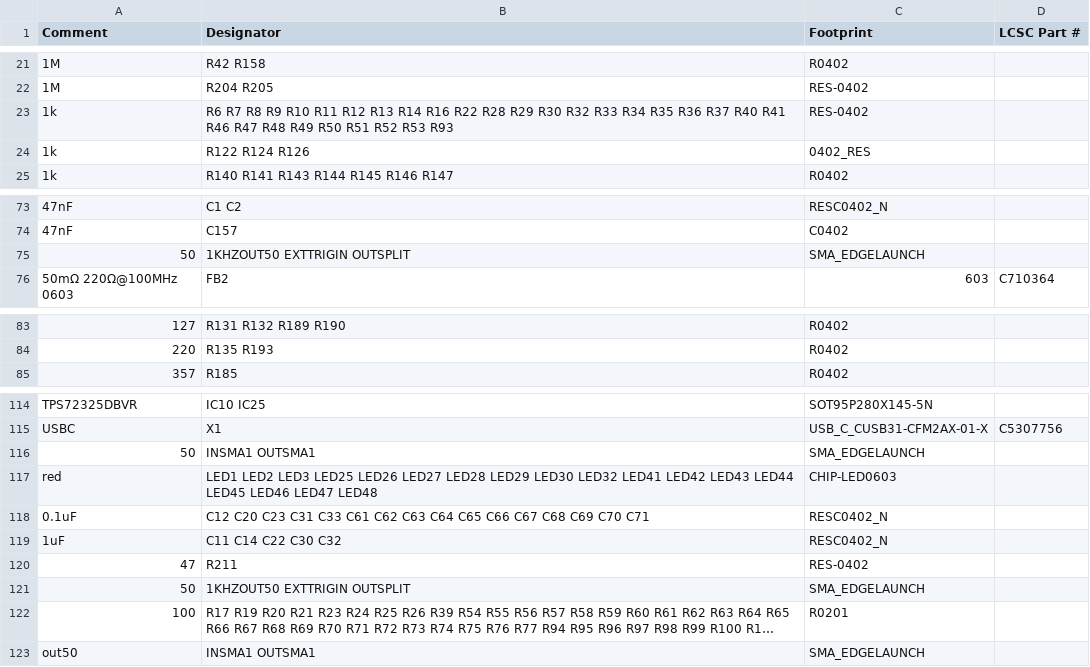
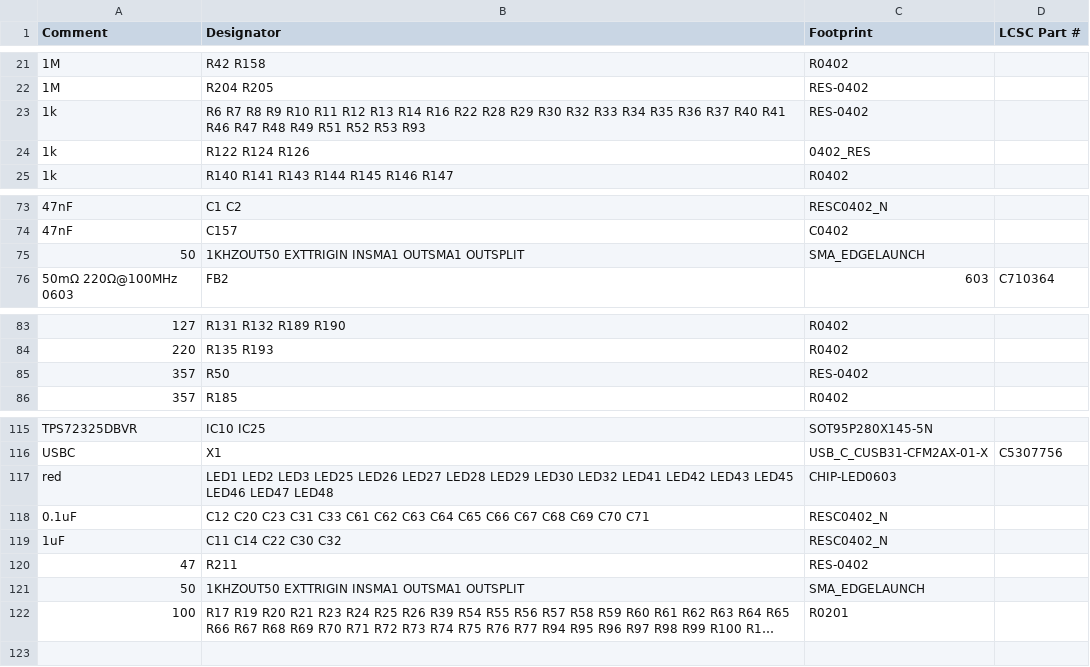
Before and after one commit to priimak/HaasoscopePro, a CSV file: adc board/haasoscope_pro_adc_fpga_board_bom.csv, drawn as a sheet; only a part is shown, gaps mark what is left out; long unchanged cells end in …; removed rows and columns are numbered as before the commit, all else as after; the diff names each change by its address in the sheet, - before the commit and + after, or states it on an @@ line.

```diff
--- a/adc board/haasoscope_pro_adc_fpga_board_bom.csv
+++ b/adc board/haasoscope_pro_adc_fpga_board_bom.csv
-B23 (Designator): …R48 R49 R50 R51 R52…
+B23 (Designator): …R48 R49 R51 R52…
-B75 (Designator): 1KHZOUT50 EXTTRIGIN OUTSPLIT
+B75 (Designator): 1KHZOUT50 EXTTRIGIN INSMA1 OUTSMA1 OUTSPLIT
+row 85: 357 | R50 | RES-0402
-row 116: 50 | INSMA1 OUTSMA1 | SMA_EDGELAUNCH
-B117 (Designator): …LED42 LED43 LED44 LED45 LED46…
+B117 (Designator): …LED42 LED43 LED45 LED46…
-B121 (Designator): 1KHZOUT50 EXTTRIGIN OUTSPLIT
+B121 (Designator): 1KHZOUT50 EXTTRIGIN INSMA1 OUTSMA1 OUTSPLIT
-row 123: out50 | INSMA1 OUTSMA1 | SMA_EDGELAUNCH
```
Also changed, not shown: adc board/haasoscope_pro_adc_fpga_board_cpl.csv, 16 other files.
